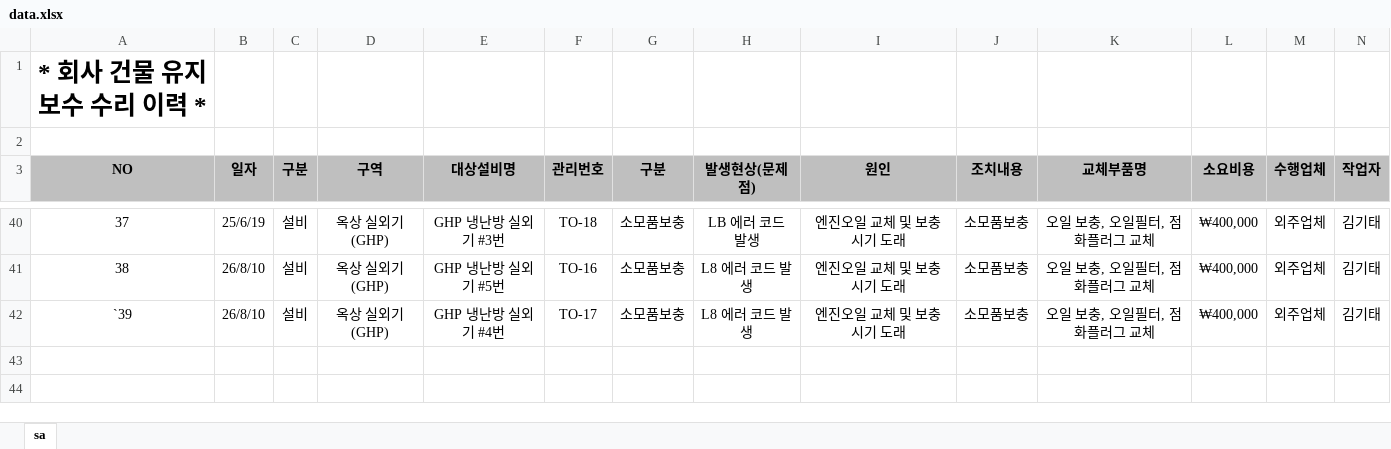
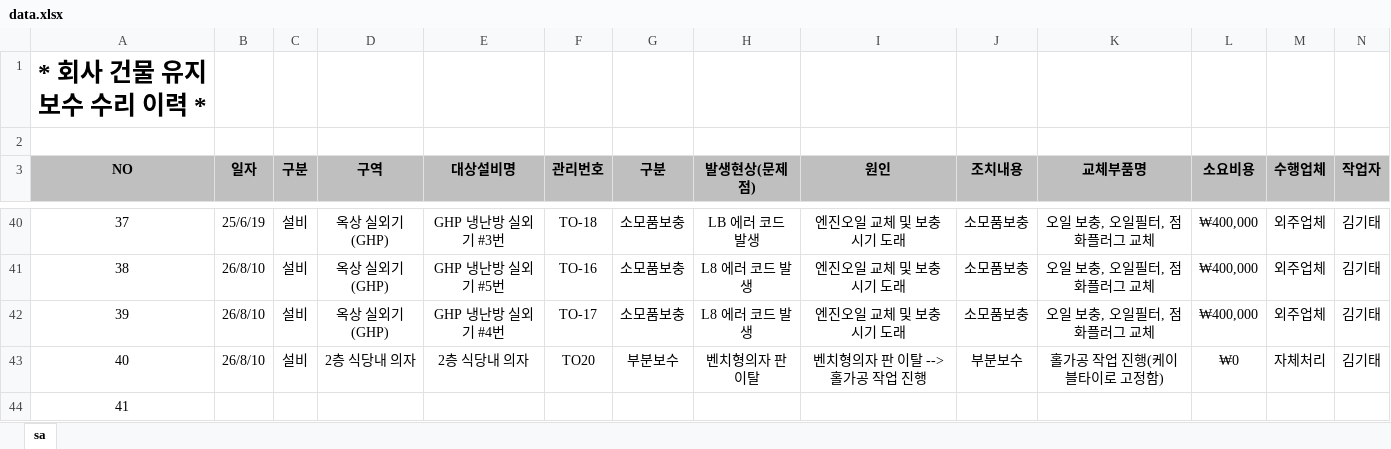
Before and after one commit to kinof2018-create/facility, an Excel workbook: data.xlsx, sheet sa, drawn as a sheet; only a part is shown, gaps mark what is left out; values as stored, in another font and other column widths than the file's, no borders; rows hold the shown columns only; the diff names each change by its address in the sheet, - before the commit and + after, or states it on an @@ line.

Commit message:
업데이트

```diff
--- a/data.xlsx (sheet sa)
+++ b/data.xlsx (sheet sa)
@@ column A (NO) renumbered in row 42 @@
+row 43: 40 | 26/8/10 | 설비 | 2층 식당내 의자 | 2층 식당내 의자 | TO20 | 부분보수 | 벤치형의자 판 이탈 | 벤치형의자 판 이탈 --> 홀가공 작업 진행 | 부분보수 | 홀가공 작업 진행(케이블타이로 고정함) | ₩0 | 자체처리 | 김기태
+row 44: 41
```
